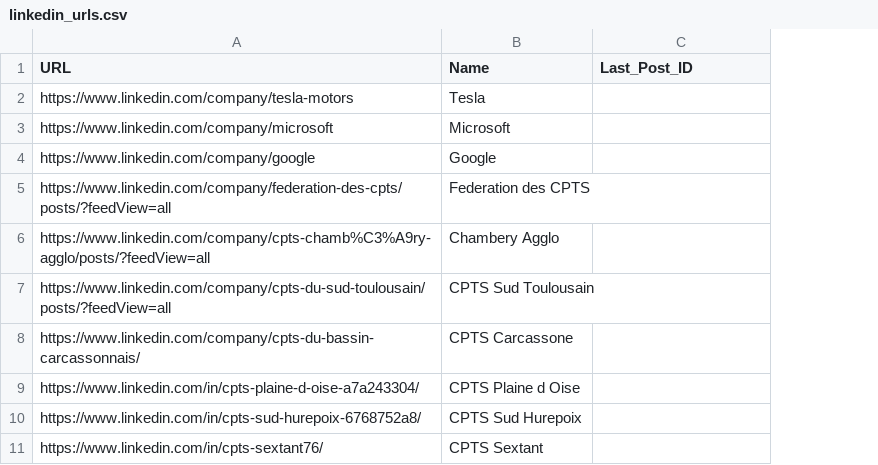
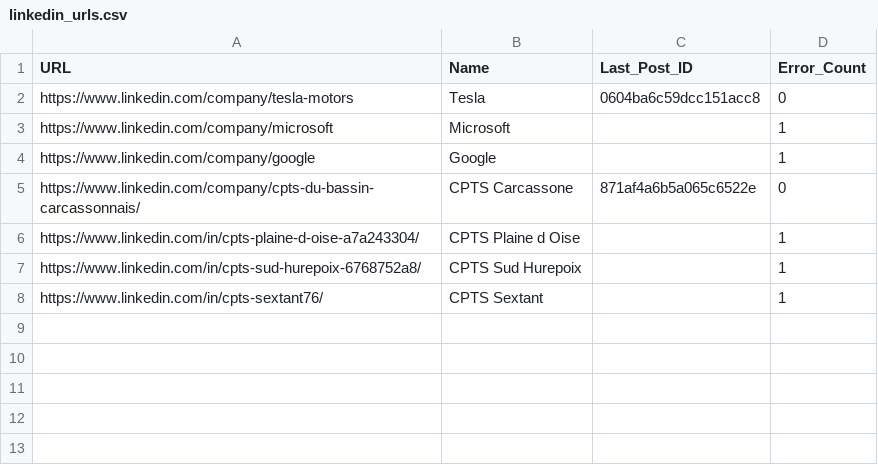
Before and after one commit to thomasazoulai-arch/linkedin-monitor, a CSV file: linkedin_urls.csv, drawn as a sheet; removed rows and columns are numbered as before the commit, all else as after; the diff names each change by its address in the sheet, - before the commit and + after, or states it on an @@ line.

```diff
--- a/linkedin_urls.csv
+++ b/linkedin_urls.csv
+column D (Error_Count), rows 2-8: 0 | 1 | 1 | 0 | 1 | 1 | 1
-C2 (Last_Post_ID): (empty)
+C2 (Last_Post_ID): 0604ba6c59dcc151acc8
-row 5: https://www.linkedin.com/company/federation-des-cpts/posts/?feedView=all | Federation des CPTS
-row 6: https://www.linkedin.com/company/cpts-chamb%C3%A9ry-agglo/posts/?feedView=all | Chambery Agglo
-row 7: https://www.linkedin.com/company/cpts-du-sud-toulousain/posts/?feedView=all | CPTS Sud Toulousain
-C5 (Last_Post_ID): (empty)
+C5 (Last_Post_ID): 871af4a6b5a065c6522e
```
